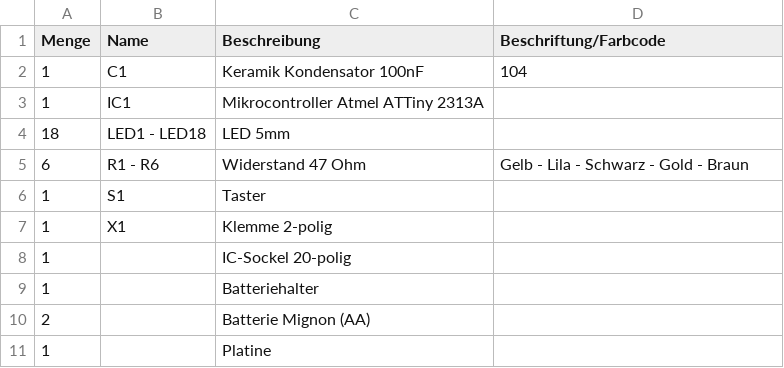
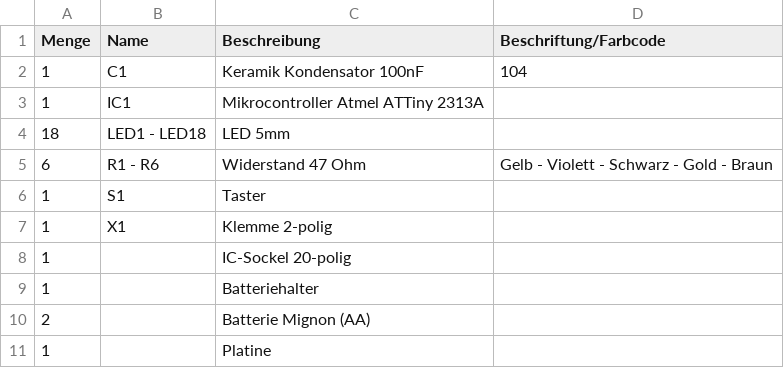
Before and after one commit to Binary-Kitchen/SolderingTutorial, a CSV file: HeartDIP/manual/configuration/de_parts.csv, drawn as a sheet.

Commit message:
bugfix heartDIP: lila -> violett
[ralf: remove generated pdfs]

```diff
--- a/HeartDIP/manual/configuration/de_parts.csv
+++ b/HeartDIP/manual/configuration/de_parts.csv
@@ -4,3 +4,3 @@ Menge,Name,Beschreibung,Beschriftung/Farbcode
 18,LED1 - LED18,LED 5mm,
-6,R1 - R6,Widerstand 47 Ohm,Gelb - Lila - Schwarz - Gold - Braun
+6,R1 - R6,Widerstand 47 Ohm,Gelb - Violett - Schwarz - Gold - Braun
 1,S1,Taster,
```
